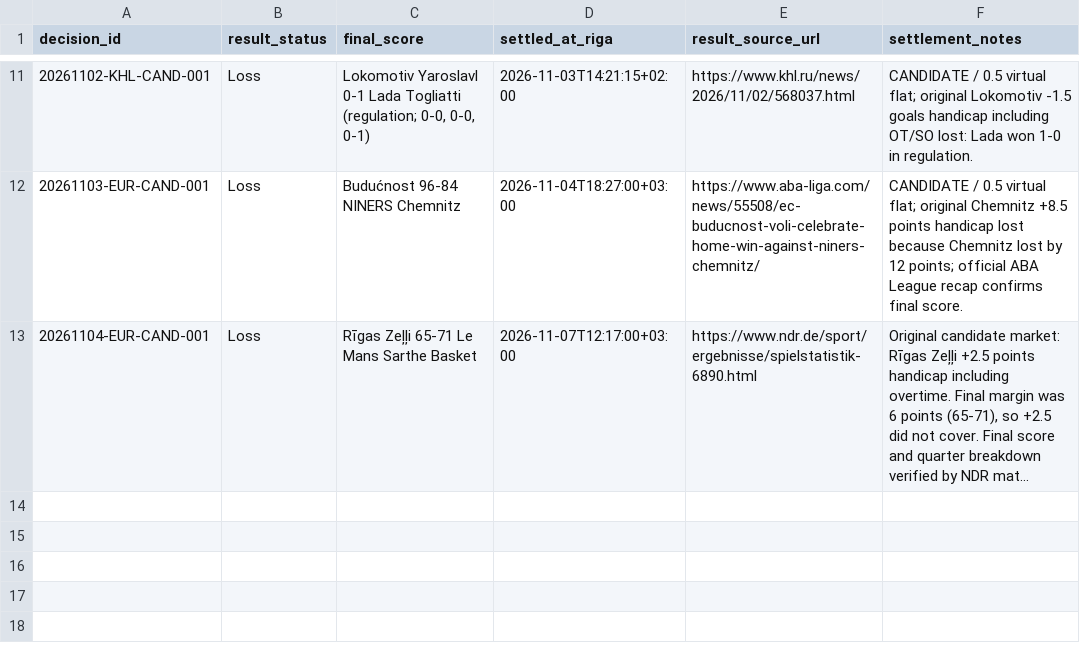
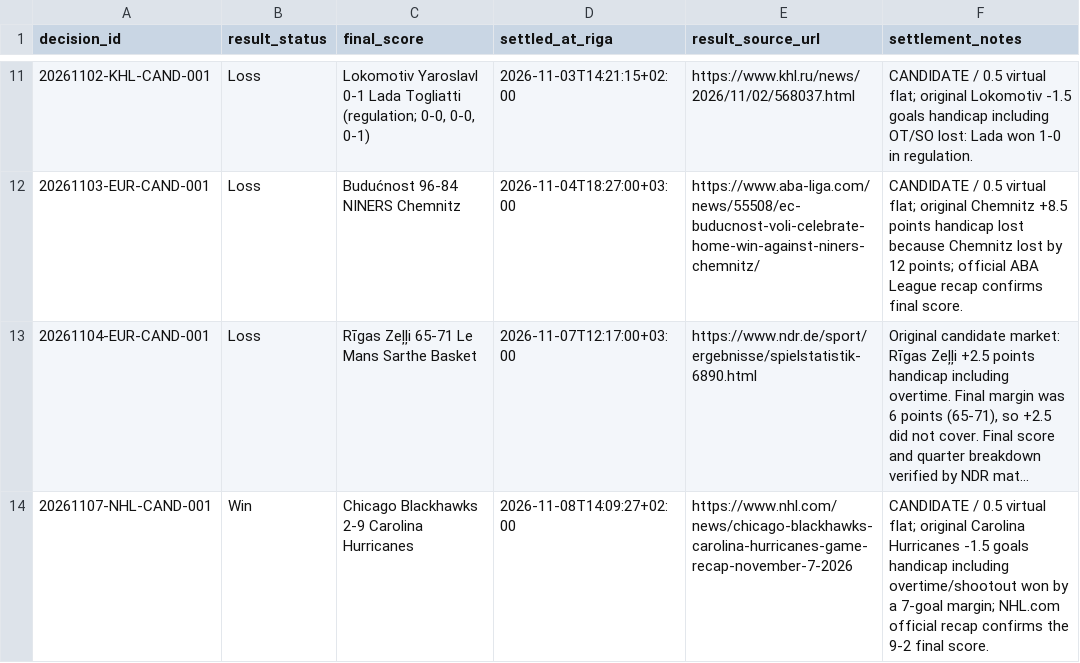
Before and after one commit to Abrukovs/ChatGPT, a CSV file: settlements.csv, drawn as a sheet; only a part is shown, gaps mark what is left out; long unchanged cells end in …; the diff names each change by its address in the sheet, - before the commit and + after, or states it on an @@ line.

Commit message:
Settle 2026-11-07 Carolina candidate

```diff
--- a/settlements.csv
+++ b/settlements.csv
+row 14: 20261107-NHL-CAND-001 | Win | Chicago Blackhawks 2-9 Carolina Hurricanes | 2026-11-08T14:09:27+02:00 | https://www.nhl.com/news/chicago-blackhawks-carolina-hurricanes-game-recap-november-7-2026 | CANDIDATE / 0.5 virtual flat; original Carolina Hurricanes -1.5 goals handicap including overtime/shootout won by a 7-goal margin; NHL.com official recap confirms the 9-2 final score.
```
